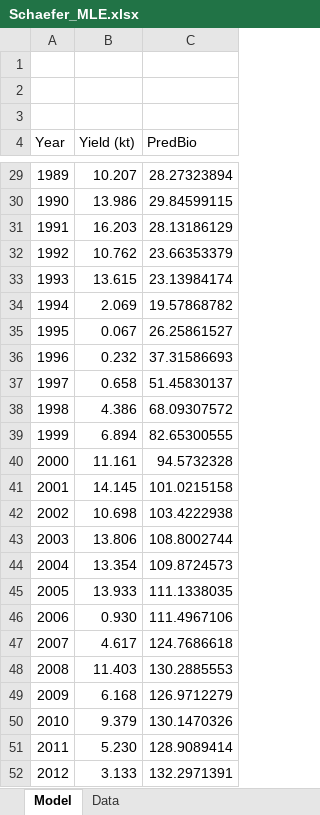
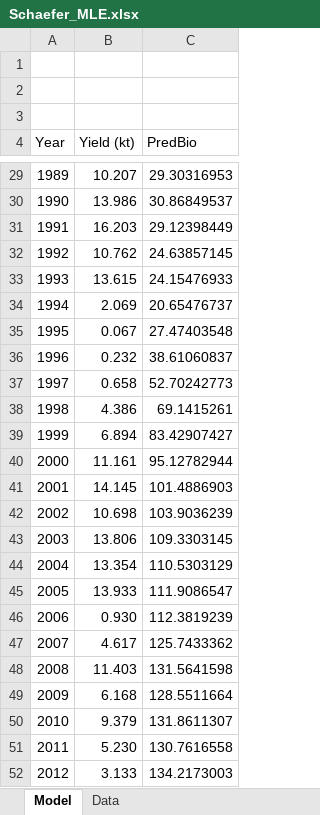
Before and after one commit to rwildermuth/FayLabExamples, an Excel workbook: Schaefer_MLE.xlsx, sheet Model, drawn as a sheet; only a part is shown, gaps mark what is left out; values as stored, in another font and other column widths than the file's, no borders; the diff covers the shown part only; the diff names each change by its address in the sheet, - before the commit and + after, or states it on an @@ line.

```diff
--- a/Schaefer_MLE.xlsx (sheet Model)
+++ b/Schaefer_MLE.xlsx (sheet Model)
-C29 (PredBio): 28.27323894
+C29 (PredBio): 29.30316953
-C30 (PredBio): 29.84599115
+C30 (PredBio): 30.86849537
-C31 (PredBio): 28.13186129
+C31 (PredBio): 29.12398449
-C32 (PredBio): 23.66353379
+C32 (PredBio): 24.63857145
-C33 (PredBio): 23.13984174
+C33 (PredBio): 24.15476933
-C34 (PredBio): 19.57868782
+C34 (PredBio): 20.65476737
-C35 (PredBio): 26.25861527
+C35 (PredBio): 27.47403548
-C36 (PredBio): 37.31586693
+C36 (PredBio): 38.61060837
-C37 (PredBio): 51.45830137
+C37 (PredBio): 52.70242773
-C38 (PredBio): 68.09307572
+C38 (PredBio): 69.1415261
-C39 (PredBio): 82.65300555
+C39 (PredBio): 83.42907427
-C40 (PredBio): 94.5732328
+C40 (PredBio): 95.12782944
-C41 (PredBio): 101.0215158
+C41 (PredBio): 101.4886903
-C42 (PredBio): 103.4222938
+C42 (PredBio): 103.9036239
-C43 (PredBio): 108.8002744
+C43 (PredBio): 109.3303145
-C44 (PredBio): 109.8724573
+C44 (PredBio): 110.5303129
-C45 (PredBio): 111.1338035
+C45 (PredBio): 111.9086547
-C46 (PredBio): 111.4967106
+C46 (PredBio): 112.3819239
-C47 (PredBio): 124.7686618
+C47 (PredBio): 125.7433362
-C48 (PredBio): 130.2885553
+C48 (PredBio): 131.5641598
-C49 (PredBio): 126.9712279
+C49 (PredBio): 128.5511664
-C50 (PredBio): 130.1470326
+C50 (PredBio): 131.8611307
-C51 (PredBio): 128.9089414
+C51 (PredBio): 130.7616558
-C52 (PredBio): 132.2971391
+C52 (PredBio): 134.2173003
```
Also changed, not shown: 26 edited cells elsewhere in this sheet, sheet Data, charts or pictures, 2 other files.
